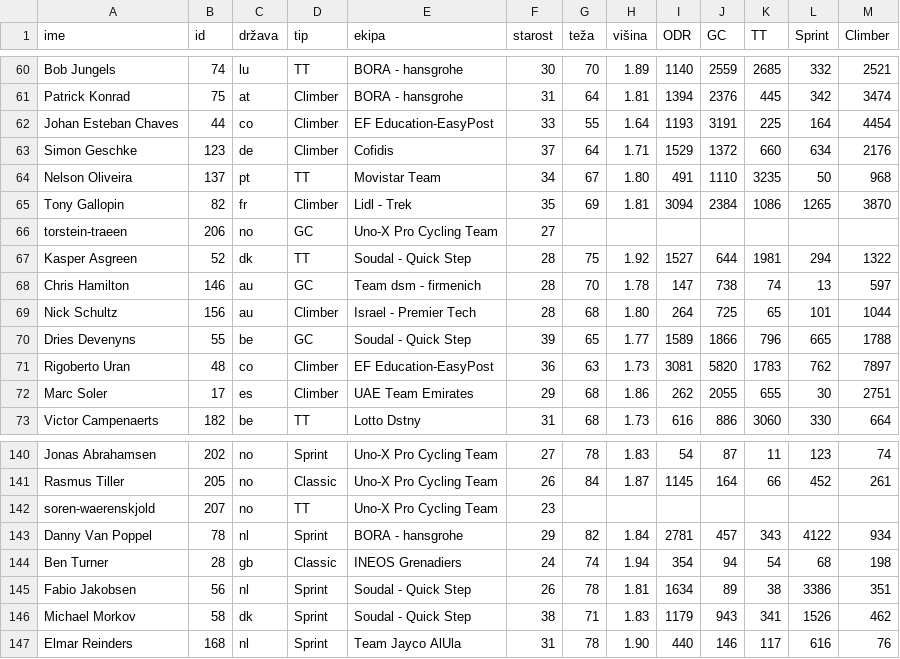
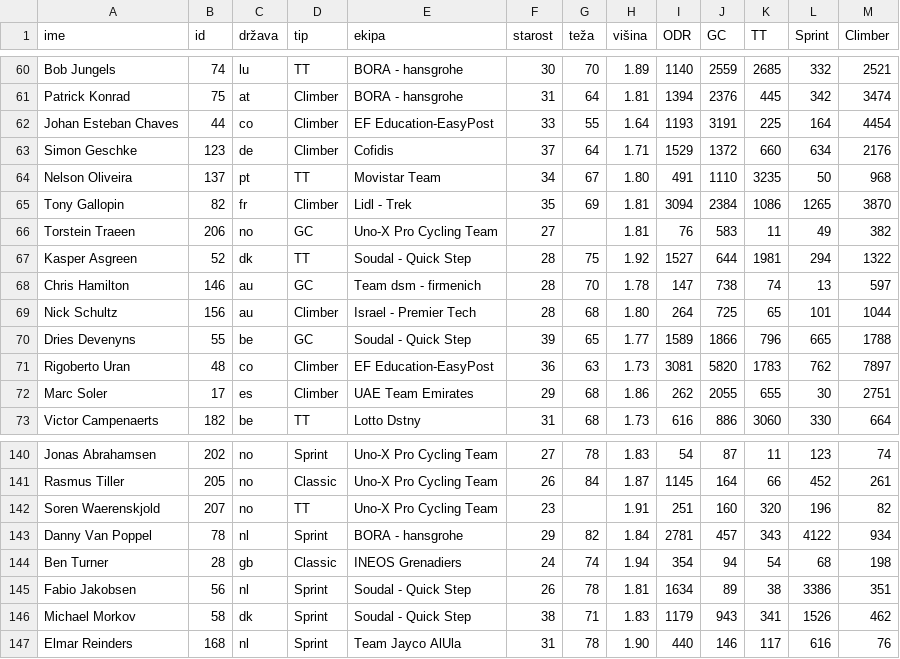
Before and after one commit to anja-rupnik/projektna_naloga, a CSV file: csv_datoteke/kolesarji.csv, drawn as a sheet; only a part is shown, gaps mark what is left out.

```diff
--- a/csv_datoteke/kolesarji.csv
+++ b/csv_datoteke/kolesarji.csv
@@ -65,3 +65,3 @@ Nelson Oliveira,137,pt,TT,Movistar Team,34,67,1.80,491,1110,3235,50,968
 Tony Gallopin,82,fr,Climber,Lidl - Trek,35,69,1.81,3094,2384,1086,1265,3870
-torstein-traeen,206,no,GC,Uno-X Pro Cycling Team,27,,,,,,,
+Torstein Traeen,206,no,GC,Uno-X Pro Cycling Team,27,,1.81,76,583,11,49,382
 Kasper Asgreen,52,dk,TT,Soudal - Quick Step,28,75,1.92,1527,644,1981,294,1322
@@ -141,3 +141,3 @@ Jonas Abrahamsen,202,no,Sprint,Uno-X Pro Cycling Team,27,78,1.83,54,87,11,123,74
 Rasmus Tiller,205,no,Classic,Uno-X Pro Cycling Team,26,84,1.87,1145,164,66,452,261
-soren-waerenskjold,207,no,TT,Uno-X Pro Cycling Team,23,,,,,,,
+Soren Waerenskjold,207,no,TT,Uno-X Pro Cycling Team,23,,1.91,251,160,320,196,82
 Danny Van Poppel,78,nl,Sprint,BORA - hansgrohe,29,82,1.84,2781,457,343,4122,934
```
Also changed, not shown: csv_datoteke/podatki_o_etapah.csv, 2 other files.
